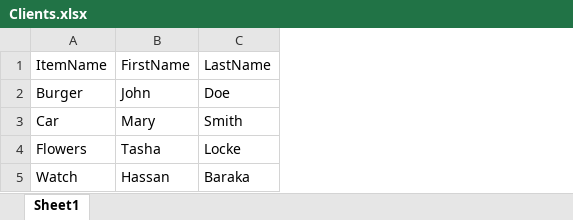
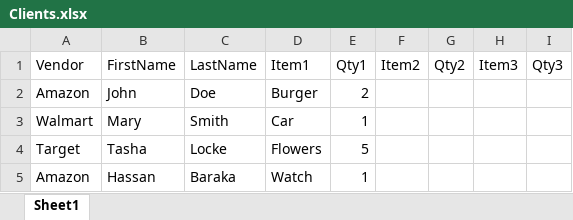
Before and after one commit to 210927-Reston-UiPath/Baraka_H-P0, an Excel workbook: Clients.xlsx, sheet Sheet1, drawn as a sheet; values as stored, in another font and other column widths than the file's, no borders; removed rows and columns are numbered as before the commit, all else as after; the diff names each change by its address in the sheet, - before the commit and + after, or states it on an @@ line.

```diff
--- a/Clients.xlsx (sheet Sheet1)
+++ b/Clients.xlsx (sheet Sheet1)
-column A (ItemName), rows 2-5: Burger | Car | Flowers | Watch
+column A (Vendor), rows 2-5: Amazon | Walmart | Target | Amazon
+column D (Item1), rows 2-5: Burger | Car | Flowers | Watch
+column E (Qty1), rows 2-5: 2 | 1 | 5 | 1
+column F (Item2), empty
+column G (Qty2), empty
+column H (Item3), empty
+column I (Qty3), empty
```
Also changed, not shown: Vendors.xlsx, 8 other files.
